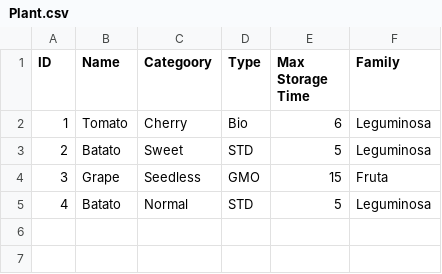
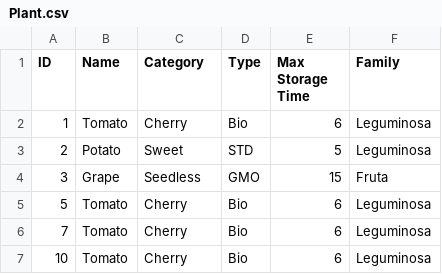
Before and after one commit to manuboat/POBD, a CSV file: mysql/CSV/Plant.csv, drawn as a sheet; removed rows and columns are numbered as before the commit, all else as after; the diff names each change by its address in the sheet, - before the commit and + after, or states it on an @@ line.

```diff
--- a/mysql/CSV/Plant.csv
+++ b/mysql/CSV/Plant.csv
-C1: Categoory
+C1: Category
-B3 (Name): Batato
+B3 (Name): Potato
-row 5: 4 | Batato | Normal | STD | 5 | Leguminosa
+row 5: 5 | Tomato | Cherry | Bio | 6 | Leguminosa
+row 6: 7 | Tomato | Cherry | Bio | 6 | Leguminosa
+row 7: 10 | Tomato | Cherry | Bio | 6 | Leguminosa
```
Also changed, not shown: 4 other files.
